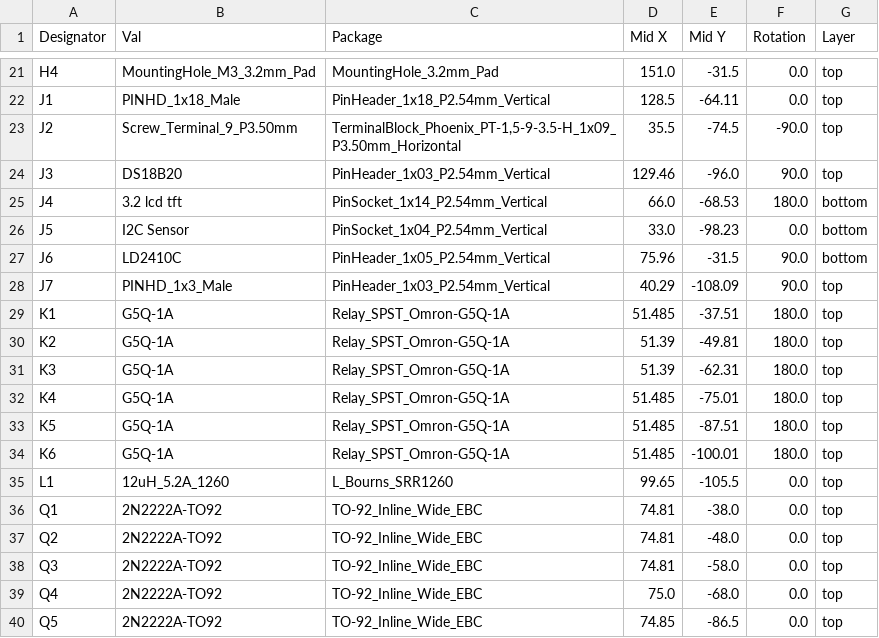
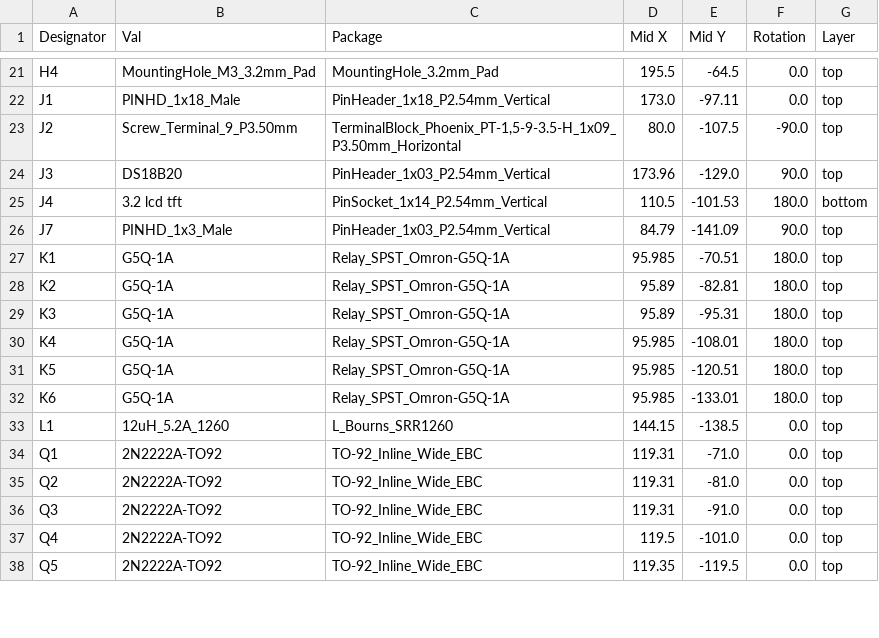
Before and after one commit to jrtaylor71/ESP32-DevKitC3-Simple-Thermostat-PCB, a CSV file: pcb/jlcpcb/production_files/CPL-ESP32-DevKitC3-Simple-Thermostat-PCB.csv, drawn as a sheet; only a part is shown, gaps mark what is left out; removed rows and columns are numbered as before the commit, all else as after; the diff covers the shown part only; the diff names each change by its address in the sheet, - before the commit and + after, or states it on an @@ line.

```diff
--- a/pcb/jlcpcb/production_files/CPL-ESP32-DevKitC3-Simple-Thermostat-PCB.csv
+++ b/pcb/jlcpcb/production_files/CPL-ESP32-DevKitC3-Simple-Thermostat-PCB.csv
-D21 (Mid X): 151.0
+D21 (Mid X): 195.5
-E21 (Mid Y): -31.5
+E21 (Mid Y): -64.5
-D22 (Mid X): 128.5
+D22 (Mid X): 173.0
-E22 (Mid Y): -64.11
+E22 (Mid Y): -97.11
-D23 (Mid X): 35.5
+D23 (Mid X): 80.0
-E23 (Mid Y): -74.5
+E23 (Mid Y): -107.5
-D24 (Mid X): 129.46
+D24 (Mid X): 173.96
-E24 (Mid Y): -96.0
+E24 (Mid Y): -129.0
-D25 (Mid X): 66.0
+D25 (Mid X): 110.5
-E25 (Mid Y): -68.53
+E25 (Mid Y): -101.53
-row 26: J5 | I2C Sensor | PinSocket_1x04_P2.54mm_Vertical | 33.0 | -98.23 | 0.0 | bottom
-row 27: J6 | LD2410C | PinHeader_1x05_P2.54mm_Vertical | 75.96 | -31.5 | 90.0 | bottom
-D26 (Mid X): 40.29
+D26 (Mid X): 84.79
-E26 (Mid Y): -108.09
+E26 (Mid Y): -141.09
-D27 (Mid X): 51.485
+D27 (Mid X): 95.985
-E27 (Mid Y): -37.51
+E27 (Mid Y): -70.51
-D28:D29 (Mid X): 51.39
+D28:D29 (Mid X): 95.89
-E28 (Mid Y): -49.81
+E28 (Mid Y): -82.81
-E29 (Mid Y): -62.31
+E29 (Mid Y): -95.31
-D30:D32 (Mid X): 51.485
+D30:D32 (Mid X): 95.985
-E30 (Mid Y): -75.01
+E30 (Mid Y): -108.01
-E31 (Mid Y): -87.51
+E31 (Mid Y): -120.51
-E32 (Mid Y): -100.01
+E32 (Mid Y): -133.01
-D33 (Mid X): 99.65
+D33 (Mid X): 144.15
-E33 (Mid Y): -105.5
+E33 (Mid Y): -138.5
-D34:D36 (Mid X): 74.81
+D34:D36 (Mid X): 119.31
-E34 (Mid Y): -38.0
+E34 (Mid Y): -71.0
-E35 (Mid Y): -48.0
+E35 (Mid Y): -81.0
-E36 (Mid Y): -58.0
+E36 (Mid Y): -91.0
-D37 (Mid X): 75.0
+D37 (Mid X): 119.5
-E37 (Mid Y): -68.0
+E37 (Mid Y): -101.0
-D38 (Mid X): 74.85
+D38 (Mid X): 119.35
-E38 (Mid Y): -86.5
+E38 (Mid Y): -119.5
```
Also changed, not shown: 1 removed row and 73 edited cells elsewhere in this file, pcb/jlcpcb/production_files/BOM-ESP32-DevKitC3-Simple-Thermostat-PCB.csv, 27 other files.
